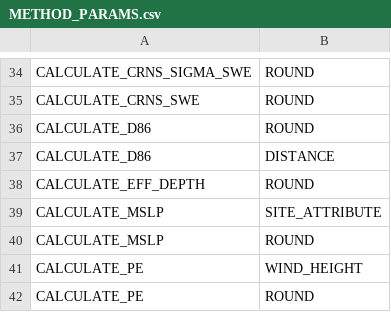
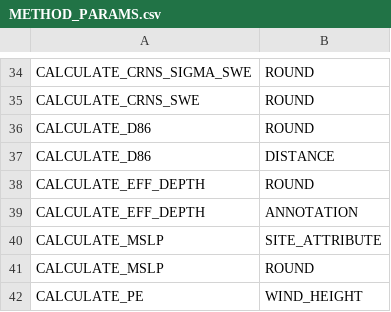
Before and after one commit to NERC-CEH/fdri-discovery, a CSV file: sample_data/src/METHOD_PARAMS.csv, drawn as a sheet; only a part is shown, gaps mark what is left out; the shorter side is filled out with more unchanged rows.

Commit message:
Added annotations for calculate_eff_depth method configs

```diff
--- a/sample_data/src/METHOD_PARAMS.csv
+++ b/sample_data/src/METHOD_PARAMS.csv
@@ -38,2 +38,3 @@ CALCULATE_D86,DISTANCE
 CALCULATE_EFF_DEPTH,ROUND
+CALCULATE_EFF_DEPTH,ANNOTATION
 CALCULATE_MSLP,SITE_ATTRIBUTE
```
Also changed, not shown: 1 other file.
